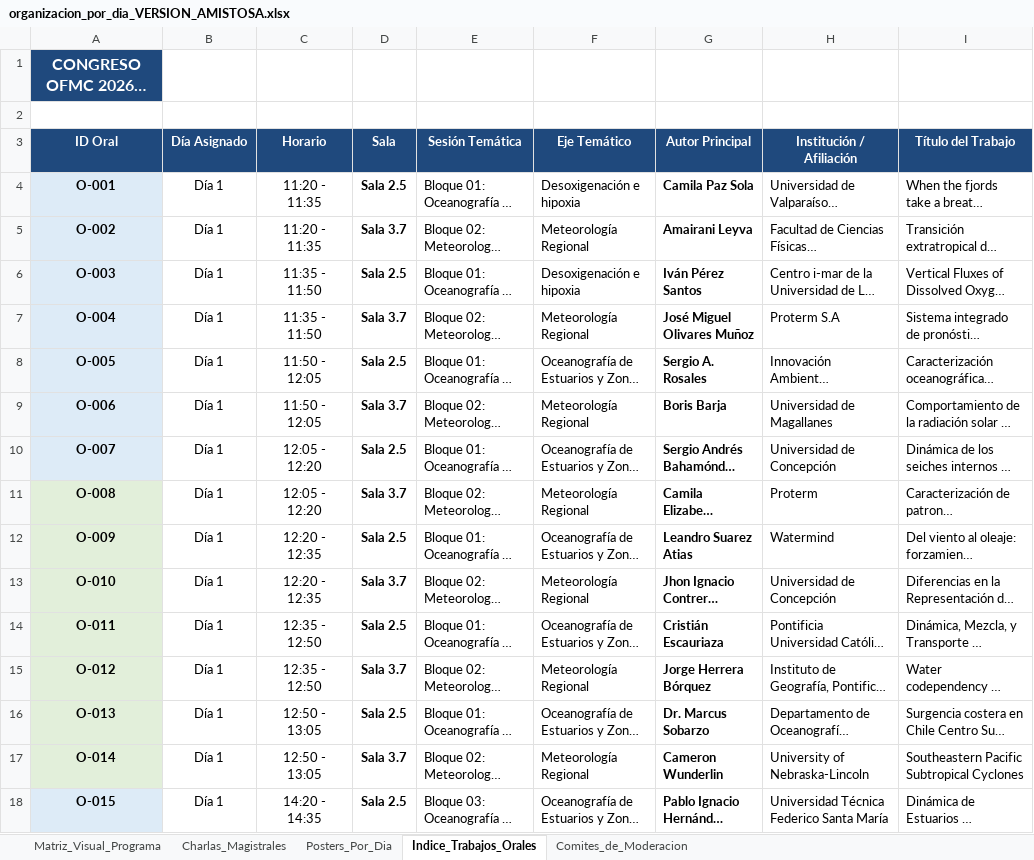
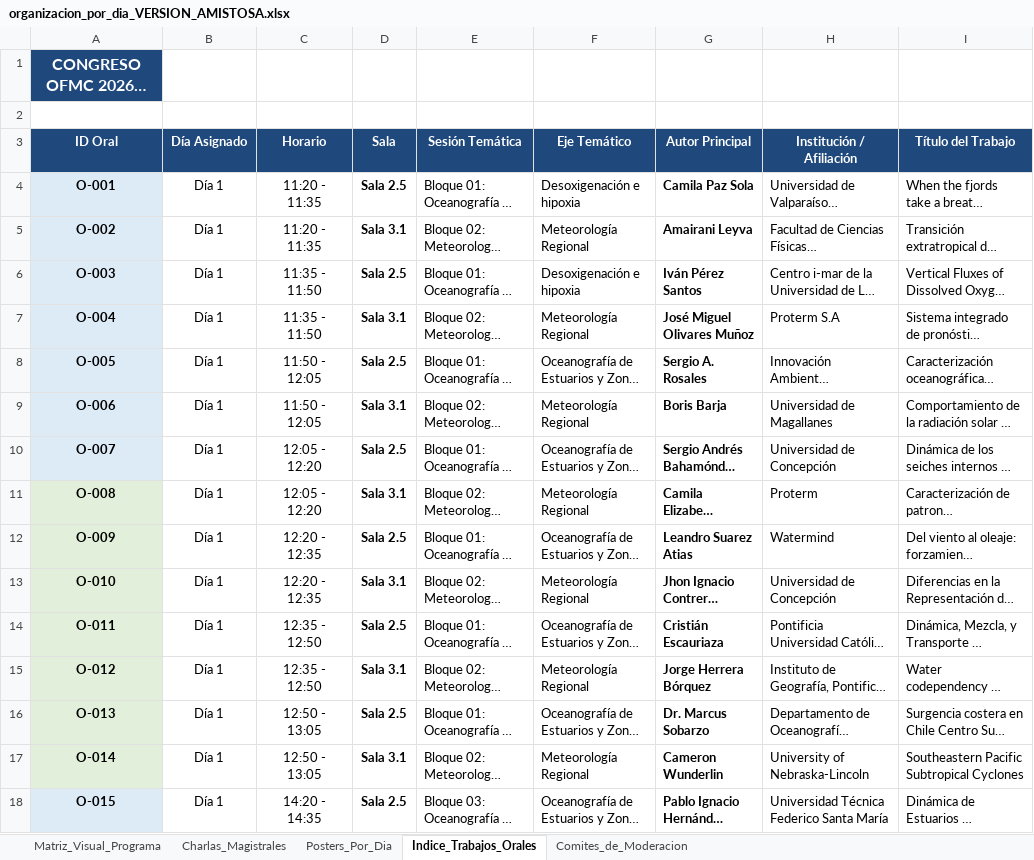
Before and after one commit to manuelcastillos/manuel_oce_castillo, an Excel workbook: app_congreso/organizacion_por_dia_VERSION_AMISTOSA.xlsx, sheet Indice_Trabajos_Orales, drawn as a sheet; only a part is shown; long unchanged cells end in …; values as stored, in another font and other column widths than the file's, no borders; the diff covers the shown part only; the diff names each change by its address in the sheet, - before the commit and + after, or states it on an @@ line.

Commit message:
Actualizacion oficial: Cambio de sala de Sala 3.7 a Sala 3.1 en app, buscador, data.js, avisos y documentos oficiales

```diff
--- a/app_congreso/organizacion_por_dia_VERSION_AMISTOSA.xlsx (sheet Indice_Trabajos_Orales)
+++ b/app_congreso/organizacion_por_dia_VERSION_AMISTOSA.xlsx (sheet Indice_Trabajos_Orales)
-D5 (Sala): Sala 3.7
+D5 (Sala): Sala 3.1
-D7 (Sala): Sala 3.7
+D7 (Sala): Sala 3.1
-D9 (Sala): Sala 3.7
+D9 (Sala): Sala 3.1
-D11 (Sala): Sala 3.7
+D11 (Sala): Sala 3.1
-D13 (Sala): Sala 3.7
+D13 (Sala): Sala 3.1
-D15 (Sala): Sala 3.7
+D15 (Sala): Sala 3.1
-D17 (Sala): Sala 3.7
+D17 (Sala): Sala 3.1
```
Also changed, not shown: 50 edited cells elsewhere in this sheet, sheet Comites_de_Moderacion, sheet Matriz_Visual_Programa, sheet Posters_Por_Dia, 13 other files.
